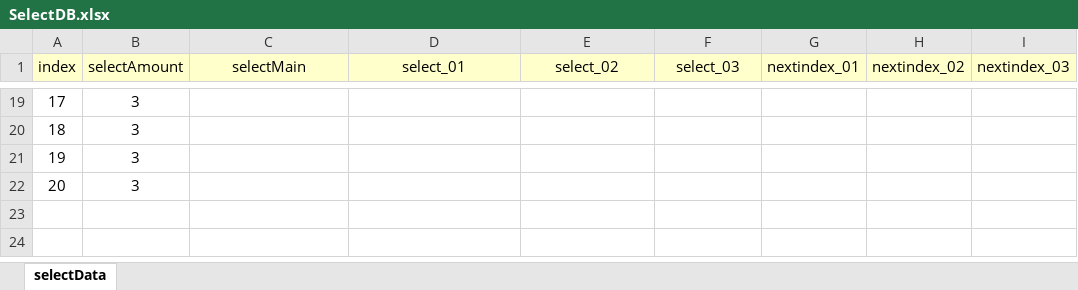
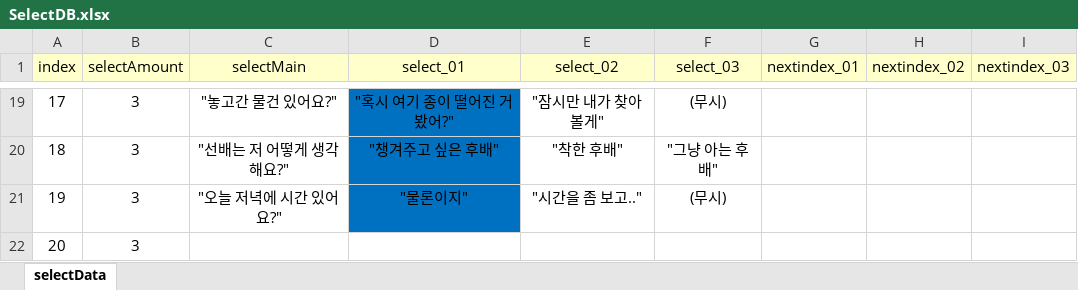
Before and after one commit to ahyun04/hihisecondproject, an Excel workbook: SecondHeeHeeMotGa/Assets/Resources/ExcelDB/SelectDB.xlsx, sheet selectData, drawn as a sheet; only a part is shown, gaps mark what is left out; values as stored, in another font and other column widths than the file's, no borders; the diff covers the shown part only; the diff names each change by its address in the sheet, - before the commit and + after, or states it on an @@ line.

```diff
--- a/SecondHeeHeeMotGa/Assets/Resources/ExcelDB/SelectDB.xlsx (sheet selectData)
+++ b/SecondHeeHeeMotGa/Assets/Resources/ExcelDB/SelectDB.xlsx (sheet selectData)
-C19 (selectMain): (empty)
+C19 (selectMain): "놓고간 물건 있어요?"
-D19 (select_01): (empty)
+D19 (select_01): "혹시 여기 종이 떨어진 거 봤어?"
-D19:D21 fill: none
+D19:D21 fill: #0070C0
-E19 (select_02): (empty)
+E19 (select_02): "잠시만 내가 찾아볼게"
-F19 (select_03): (empty)
+F19 (select_03): (무시)
-C20 (selectMain): (empty)
+C20 (selectMain): "선배는 저 어떻게 생각해요?"
-D20 (select_01): (empty)
+D20 (select_01): "챙겨주고 싶은 후배"
-E20 (select_02): (empty)
+E20 (select_02): "착한 후배"
-F20 (select_03): (empty)
+F20 (select_03): "그냥 아는 후배"
-C21 (selectMain): (empty)
+C21 (selectMain): "오늘 저녁에 시간 있어요?"
-D21 (select_01): (empty)
+D21 (select_01): "물론이지"
-E21 (select_02): (empty)
+E21 (select_02): "시간을 좀 보고.."
-F21 (select_03): (empty)
+F21 (select_03): (무시)
```
Also changed, not shown: 29 edited cells and cell formats elsewhere in this sheet, SecondHeeHeeMotGa/Assets/Resources/ExcelDB/DialogueDB.xlsx, 2 other files.
